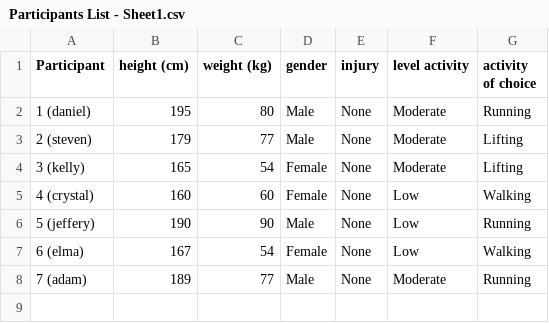
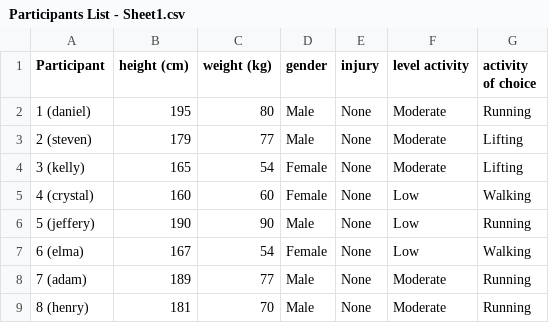
Before and after one commit to AdamAvdic/CMPT353-Final-Project, a CSV file: Data/Participants List - Sheet1.csv, drawn as a sheet.

Commit message:
Update Participants List - Sheet1.csv

```diff
--- a/Data/Participants List - Sheet1.csv
+++ b/Data/Participants List - Sheet1.csv
@@ -8 +8,2 @@ Participant,height (cm),weight (kg),gender,injury,level activity,activity of cho
 7 (adam),189,77,Male,None,Moderate,Running
+8 (henry),181,70,Male,None,Moderate,Running
```
